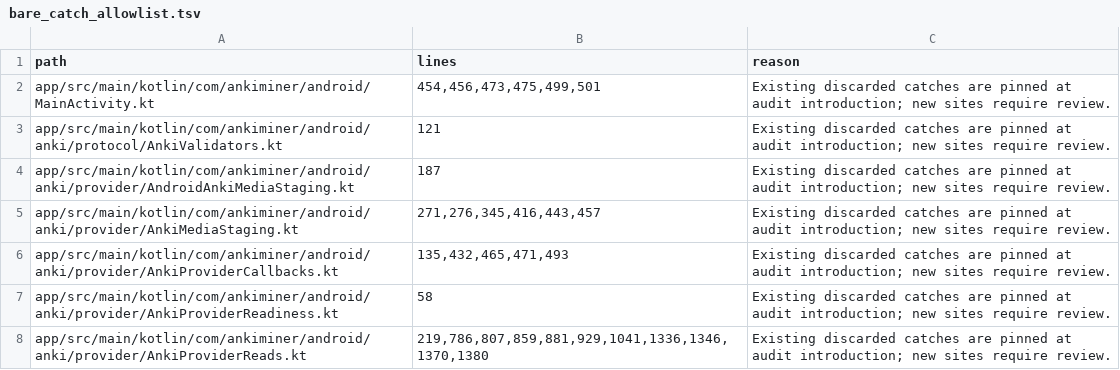
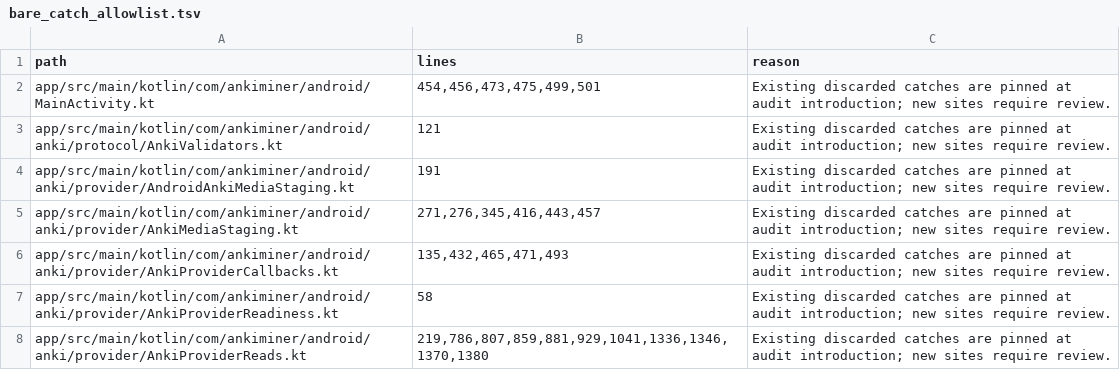
Before and after one commit to 0xzerolight/anki_miner_android, a TSV file: tools/instrumentation/bare_catch_allowlist.tsv, drawn as a sheet; only a part is shown.

```diff
--- a/tools/instrumentation/bare_catch_allowlist.tsv
+++ b/tools/instrumentation/bare_catch_allowlist.tsv
@@ -3,3 +3,3 @@ app/src/main/kotlin/com/ankiminer/android/MainActivity.kt	454,456,473,475,499,50
 app/src/main/kotlin/com/ankiminer/android/anki/protocol/AnkiValidators.kt	121	Existing discarded catches are pinned at audit introduction; new sites require review.
-app/src/main/kotlin/com/ankiminer/android/anki/provider/AndroidAnkiMediaStaging.kt	187	Existing discarded catches are pinned at audit introduction; new sites require review.
+app/src/main/kotlin/com/ankiminer/android/anki/provider/AndroidAnkiMediaStaging.kt	191	Existing discarded catches are pinned at audit introduction; new sites require review.
 app/src/main/kotlin/com/ankiminer/android/anki/provider/AnkiMediaStaging.kt	271,276,345,416,443,457	Existing discarded catches are pinned at audit introduction; new sites require review.
```
Also changed, not shown: 2 other files.
